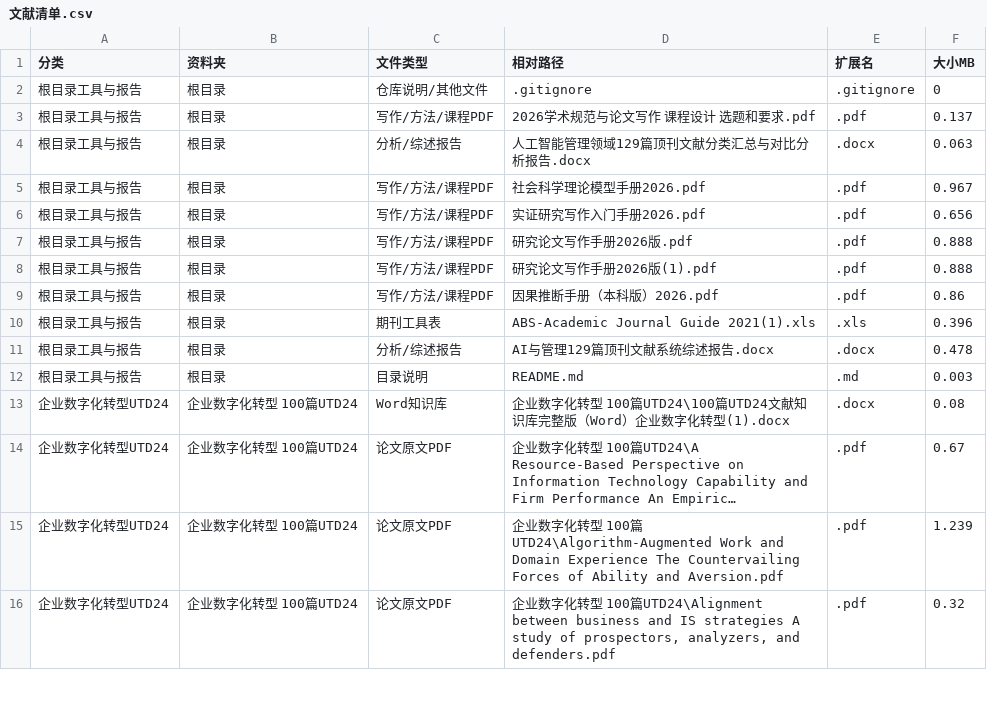
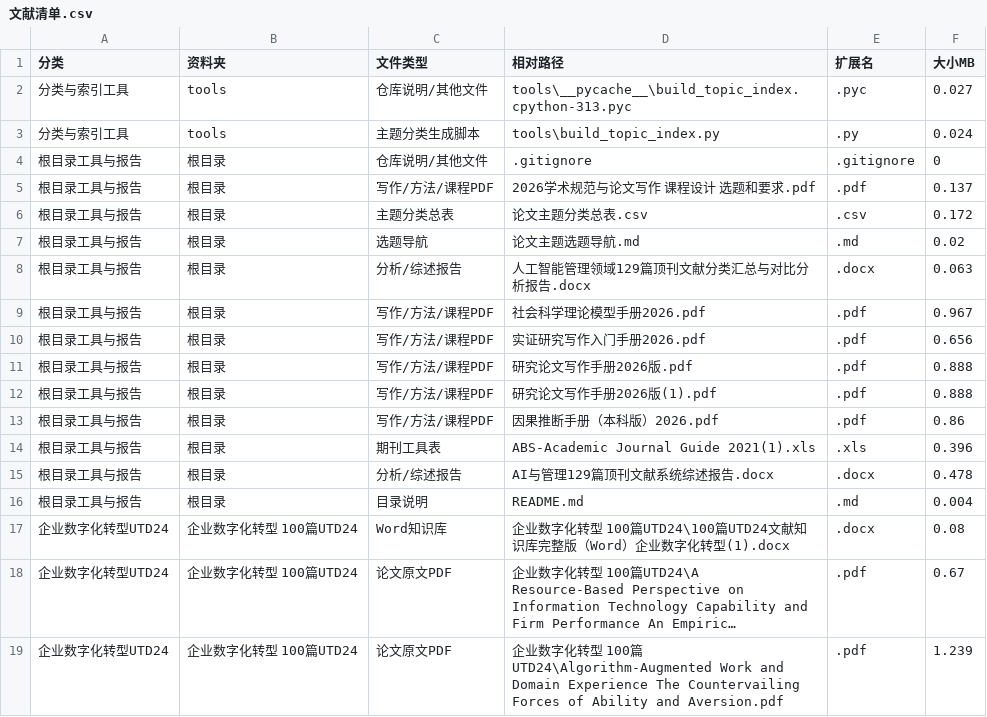
Before and after one commit to Iris-MXY/academic-paper-writing, a CSV file: 文献清单.csv, drawn as a sheet; only a part is shown; the shorter side is filled out with more unchanged rows; long unchanged cells end in ….

Commit message:
Add unified paper topic index and research navigation

```diff
--- a/文献清单.csv
+++ b/文献清单.csv
@@ -1,4 +1,8 @@
 "分类","资料夹","文件类型","相对路径","扩展名","大小MB"
+"分类与索引工具","tools","仓库说明/其他文件","tools\__pycache__\build_topic_index.cpython-313.pyc",".pyc","0.027"
+"分类与索引工具","tools","主题分类生成脚本","tools\build_topic_index.py",".py","0.024"
 "根目录工具与报告","根目录","仓库说明/其他文件",".gitignore",".gitignore","0"
 "根目录工具与报告","根目录","写作/方法/课程PDF","2026学术规范与论文写作 课程设计 选题和要求.pdf",".pdf","0.137"
+"根目录工具与报告","根目录","主题分类总表","论文主题分类总表.csv",".csv","0.172"
+"根目录工具与报告","根目录","选题导航","论文主题选题导航.md",".md","0.02"
 "根目录工具与报告","根目录","分析/综述报告","人工智能管理领域129篇顶刊文献分类汇总与对比分析报告.docx",".docx","0.063"
@@ -11,3 +15,3 @@
 "根目录工具与报告","根目录","分析/综述报告","AI与管理129篇顶刊文献系统综述报告.docx",".docx","0.478"
-"根目录工具与报告","根目录","目录说明","README.md",".md","0.003"
+"根目录工具与报告","根目录","目录说明","README.md",".md","0.004"
 "企业数字化转型UTD24","企业数字化转型 100篇UTD24","Word知识库","企业数字化转型 100篇UTD24\100篇UTD24文献知识库完整版（Word）企业数字化转型(1).docx",".docx","0.08"
```
Also changed, not shown: 5 other files.
